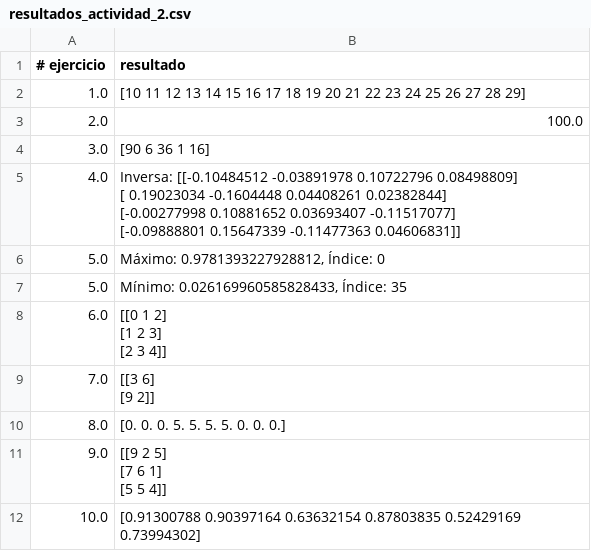
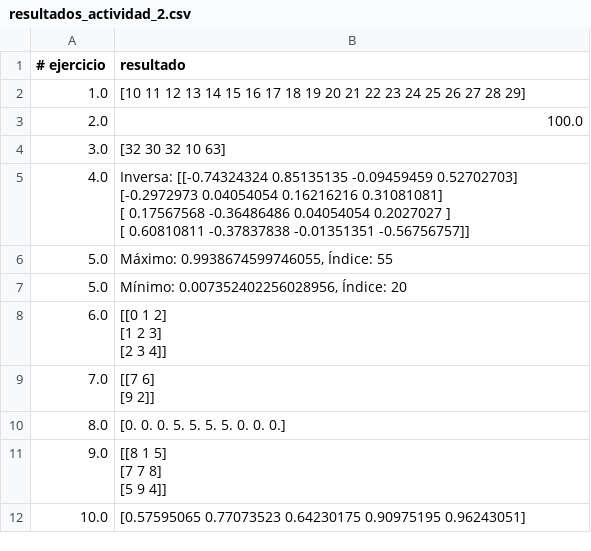
Before and after one commit to gicelag2025/Gicela_Gallo_Act_2, a CSV file: resultados_actividad_2.csv, drawn as a sheet.

Commit message:
Entrega actividad 2

```diff
--- a/resultados_actividad_2.csv
+++ b/resultados_actividad_2.csv
@@ -3,9 +3,9 @@
 2.0,100.0
-3.0,[90  6 36  1 16]
-4.0,"Inversa: [[-0.10484512 -0.03891978  0.10722796  0.08498809]
- [ 0.19023034 -0.1604448   0.04408261  0.02382844]
- [-0.00277998  0.10881652  0.03693407 -0.11517077]
- [-0.09888801  0.15647339 -0.11477363  0.04606831]]"
-5.0,"Máximo: 0.9781393227928812, Índice: 0"
-5.0,"Mínimo: 0.026169960585828433, Índice: 35"
+3.0,[32 30 32 10 63]
+4.0,"Inversa: [[-0.74324324  0.85135135 -0.09459459  0.52702703]
+ [-0.2972973   0.04054054  0.16216216  0.31081081]
+ [ 0.17567568 -0.36486486  0.04054054  0.2027027 ]
+ [ 0.60810811 -0.37837838 -0.01351351 -0.56756757]]"
+5.0,"Máximo: 0.9938674599746055, Índice: 55"
+5.0,"Mínimo: 0.007352402256028956, Índice: 20"
 6.0,"[[0 1 2]
@@ -13,8 +13,8 @@
  [2 3 4]]"
-7.0,"[[3 6]
- [9 2]]"
+7.0,"[[7 6]
+ [9 2]]"
 8.0,[0. 0. 0. 5. 5. 5. 5. 0. 0. 0.]
-9.0,"[[9 2 5]
- [7 6 1]
- [5 5 4]]"
-10.0,[0.91300788 0.90397164 0.63632154 0.87803835 0.52429169 0.73994302]
+9.0,"[[8 1 5]
+ [7 7 8]
+ [5 9 4]]"
+10.0,[0.57595065 0.77073523 0.64230175 0.90975195 0.96243051]
```
Also changed, not shown: 11 other files.
